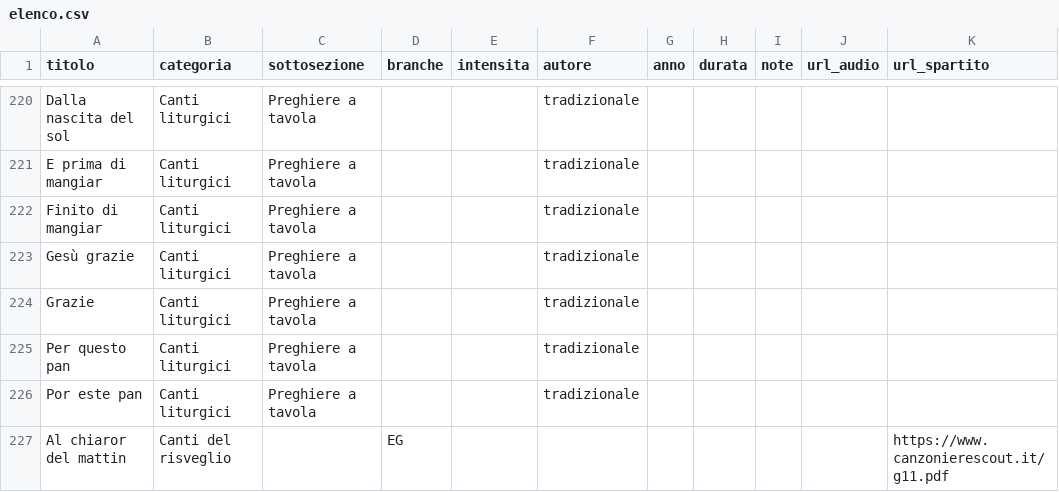
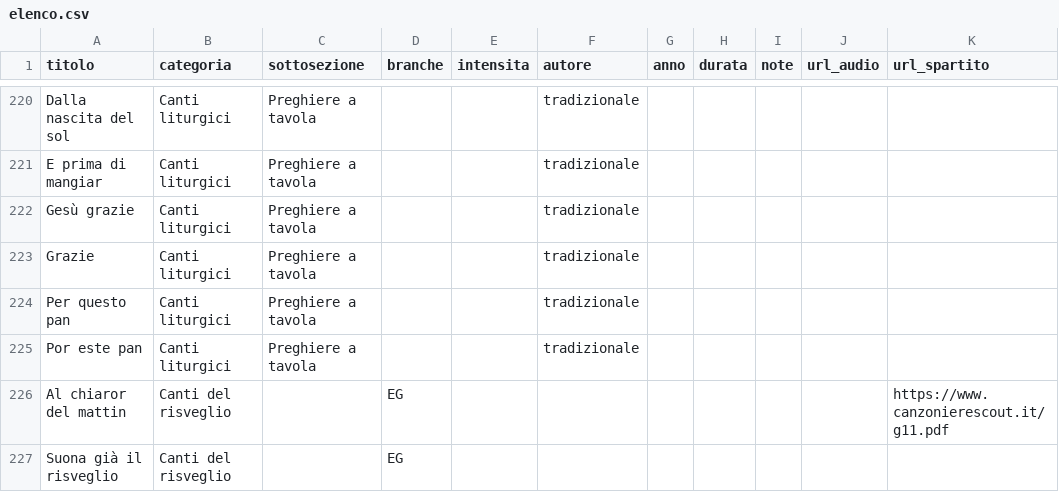
Before and after one commit to lc-ncltt/canzoniere_scout, a CSV file: data/elenco.csv, drawn as a sheet; only a part is shown, gaps mark what is left out; the shorter side is filled out with more unchanged rows; the diff names each change by its address in the sheet, - before the commit and + after, or states it on an @@ line.

Commit message:
Tolto Finito di mangiar

```diff
--- a/data/elenco.csv
+++ b/data/elenco.csv
-row 222: Finito di mangiar | Canti liturgici | Preghiere a tavola |  |  | tradizionale
```
Also changed, not shown: data/fonti.csv, 1 other file.
